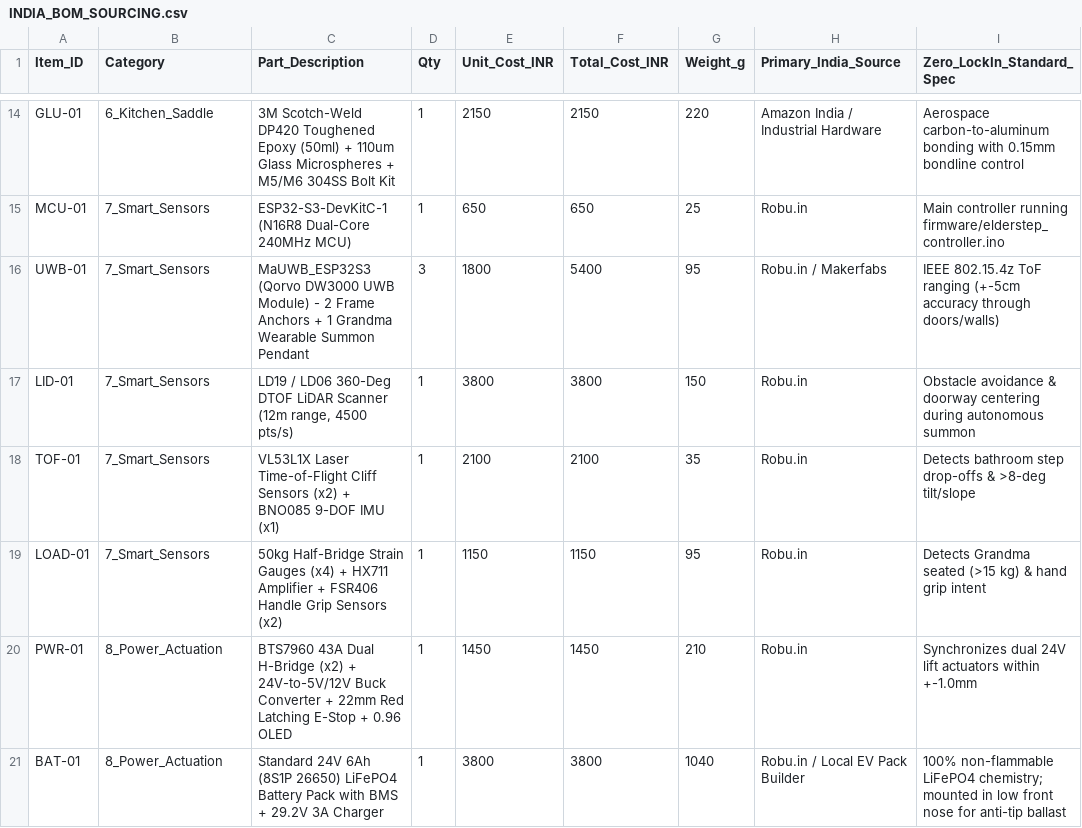
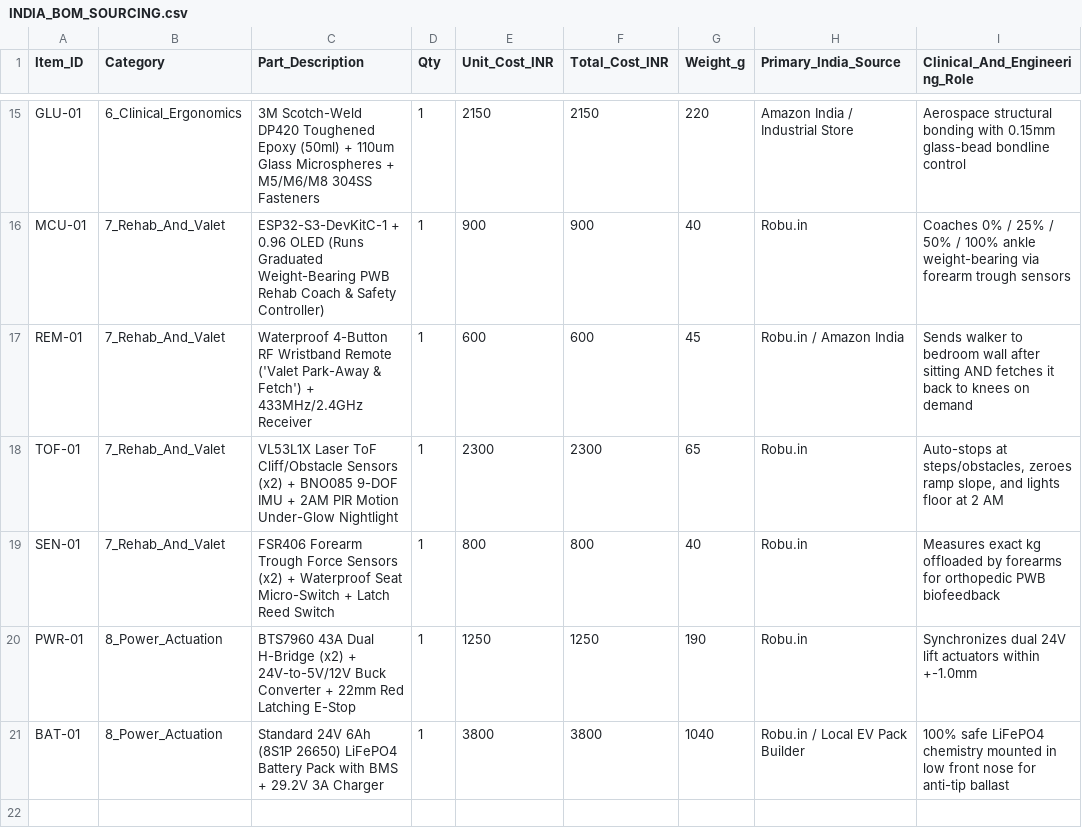
Before and after one commit to sandeepmady21/FreeStep, a CSV file: hardware/INDIA_BOM_SOURCING.csv, drawn as a sheet; only a part is shown, gaps mark what is left out; removed rows and columns are numbered as before the commit, all else as after; the diff covers the shown part only; the diff names each change by its address in the sheet, - before the commit and + after, or states it on an @@ line.

Commit message:
Add clinical & FDA-research improvements: 8-deg forearm troughs, anterior shin block, 90-deg knee scooter mode, anti-yaw caster detent, PWB rehab coach (9.65kg, ₹54,250)

```diff
--- a/hardware/INDIA_BOM_SOURCING.csv
+++ b/hardware/INDIA_BOM_SOURCING.csv
-I1: Zero_LockIn_Standard_Spec
+I1: Clinical_And_Engineering_Role
-B15 (Category): 6_Kitchen_Saddle
+B15 (Category): 6_Clinical_Ergonomics
-C15 (Part_Description): …Microspheres + M5/M6 304SS Bolt Kit
+C15 (Part_Description): …Microspheres + M5/M6/M8 304SS Fasteners
-H15 (Primary_India_Source): Amazon India / Industrial Hardware
+H15 (Primary_India_Source): Amazon India / Industrial Store
-I15 (Clinical_And_Engineering_Role): Aerospace carbon-to-aluminum bonding with 0.15mm bondline control
+I15 (Clinical_And_Engineering_Role): Aerospace structural bonding with 0.15mm glass-bead bondline control
-B16 (Category): 7_Smart_Sensors
+B16 (Category): 7_Rehab_And_Valet
-C16 (Part_Description): ESP32-S3-DevKitC-1 (N16R8 Dual-Core 240MHz MCU)
+C16 (Part_Description): ESP32-S3-DevKitC-1 + 0.96 OLED (Runs Graduated Weight-Bearing PWB Rehab Coach & Safety Controller)
-E16 (Unit_Cost_INR): 650
+E16 (Unit_Cost_INR): 900
-F16 (Total_Cost_INR): 650
+F16 (Total_Cost_INR): 900
-G16 (Weight_g): 25
+G16 (Weight_g): 40
-I16 (Clinical_And_Engineering_Role): Main controller running firmware/elderstep_controller.ino
+I16 (Clinical_And_Engineering_Role): Coaches 0% / 25% / 50% / 100% ankle weight-bearing via forearm trough sensors
-row 16: UWB-01 | 7_Smart_Sensors | MaUWB_ESP32S3 (Qorvo DW3000 UWB Module) - 2 Frame Anchors + 1 Grandma Wearable Summon Pendant | 3 | 1800 | 5400 | 95 | Robu.in / Makerfabs | IEEE 802.15.4z ToF ranging (+-5cm accuracy through doors/walls)
-row 17: LID-01 | 7_Smart_Sensors | LD19 / LD06 360-Deg DTOF LiDAR Scanner (12m range, 4500 pts/s) | 1 | 3800 | 3800 | 150 | Robu.in | Obstacle avoidance & doorway centering during autonomous summon
+row 17: REM-01 | 7_Rehab_And_Valet | Waterproof 4-Button RF Wristband Remote ('Valet Park-Away & Fetch') + 433MHz/2.4GHz Receiver | 1 | 600 | 600 | 45 | Robu.in / Amazon India | Sends walker to bedroom wall after sitting AND fetches it back to knees on demand
-B18 (Category): 7_Smart_Sensors
+B18 (Category): 7_Rehab_And_Valet
-C18 (Part_Description): VL53L1X Laser Time-of-Flight Cliff Sensors (x2) + BNO085 9-DOF IMU (x1)
+C18 (Part_Description): VL53L1X Laser ToF Cliff/Obstacle Sensors (x2) + BNO085 9-DOF IMU + 2AM PIR Motion Under-Glow Nightlight
-E18 (Unit_Cost_INR): 2100
+E18 (Unit_Cost_INR): 2300
-F18 (Total_Cost_INR): 2100
+F18 (Total_Cost_INR): 2300
-G18 (Weight_g): 35
+G18 (Weight_g): 65
-I18 (Clinical_And_Engineering_Role): Detects bathroom step drop-offs & >8-deg tilt/slope
+I18 (Clinical_And_Engineering_Role): Auto-stops at steps/obstacles, zeroes ramp slope, and lights floor at 2 AM
-row 19: LOAD-01 | 7_Smart_Sensors | 50kg Half-Bridge Strain Gauges (x4) + HX711 Amplifier + FSR406 Handle Grip Sensors (x2) | 1 | 1150 | 1150 | 95 | Robu.in | Detects Grandma seated (>15 kg) & hand grip intent
+row 19: SEN-01 | 7_Rehab_And_Valet | FSR406 Forearm Trough Force Sensors (x2) + Waterproof Seat Micro-Switch + Latch Reed Switch | 1 | 800 | 800 | 40 | Robu.in | Measures exact kg offloaded by forearms for orthopedic PWB biofeedback
-C20 (Part_Description): …Latching E-Stop + 0.96 OLED
+C20 (Part_Description): …Latching E-Stop
-E20 (Unit_Cost_INR): 1450
+E20 (Unit_Cost_INR): 1250
-F20 (Total_Cost_INR): 1450
+F20 (Total_Cost_INR): 1250
-G20 (Weight_g): 210
+G20 (Weight_g): 190
-I21 (Clinical_And_Engineering_Role): 100% non-flammable LiFePO4 chemistry; mounted in…
+I21 (Clinical_And_Engineering_Role): 100% safe LiFePO4 chemistry mounted in…
```
Also changed, not shown: 2 added rows, 1 removed row and 29 edited cells elsewhere in this file, hardware/CARBON_TUBE_CUTLIST.csv, 14 other files.
